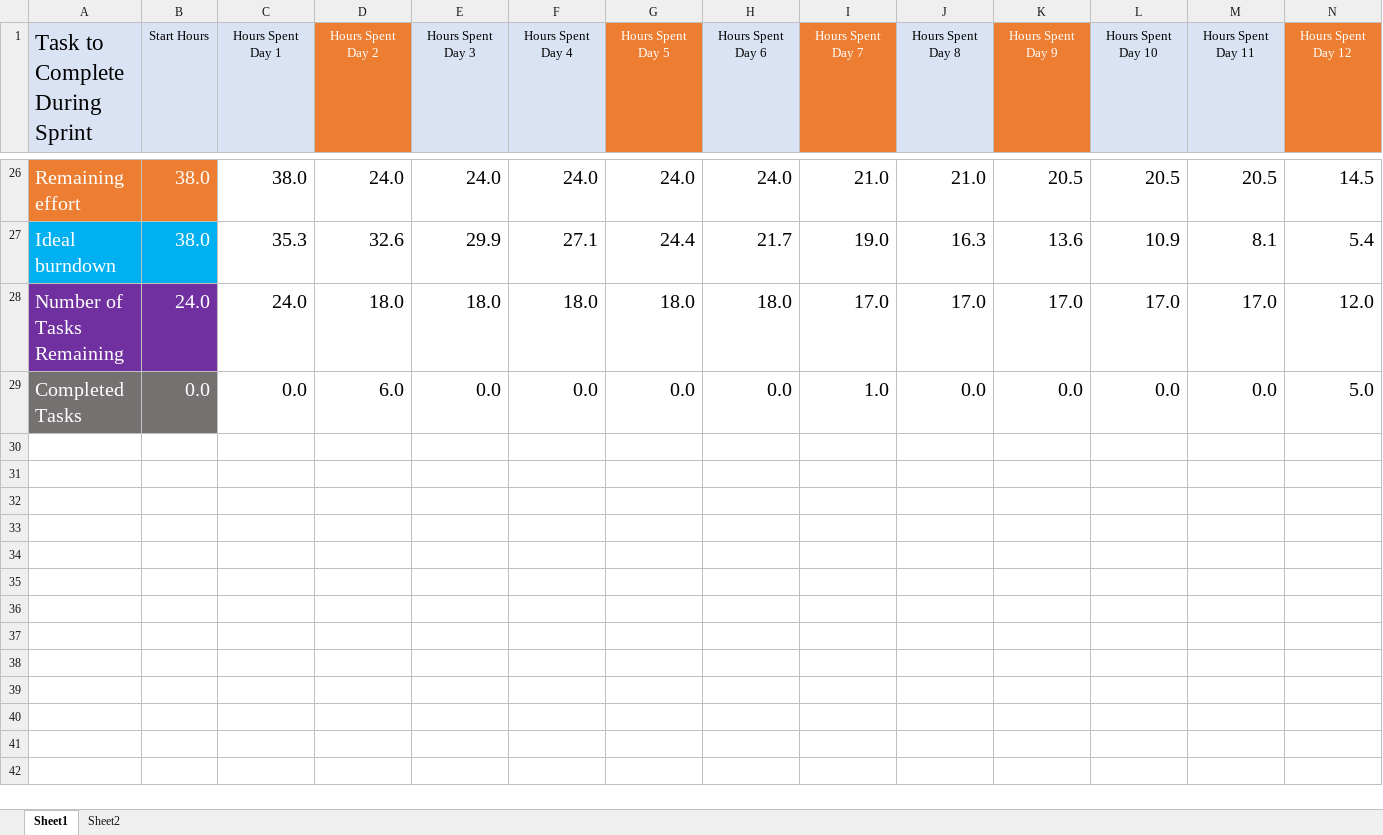
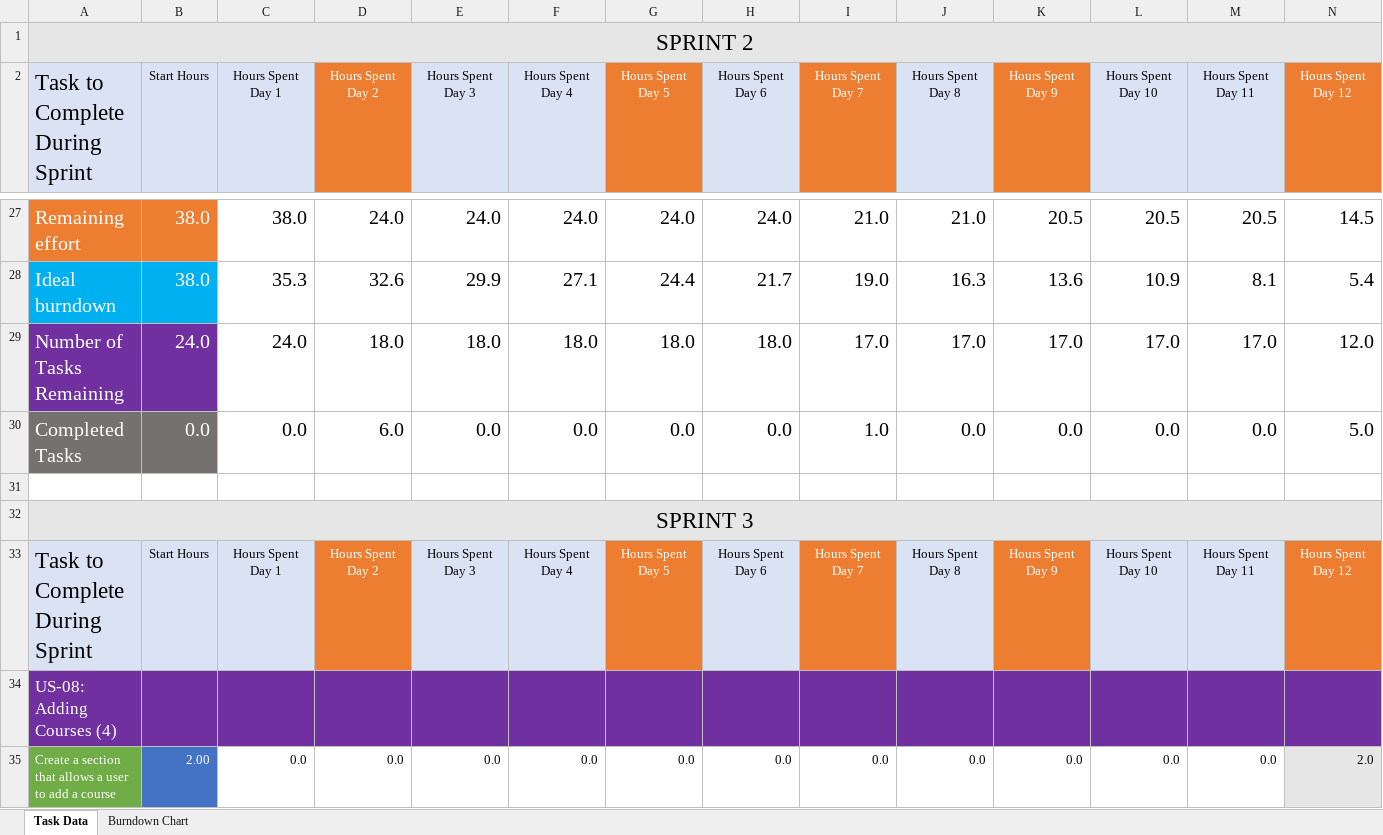
Before and after one commit to a-fiorito/NoteShare, an Excel workbook: Documentation/BurndownChart.xlsx, sheet Task Data, drawn as a sheet; only a part is shown, gaps mark what is left out; values as stored, in another font and other column widths than the file's, no borders; rows hold the shown columns only; the diff covers the shown part only; the diff names each change by its address in the sheet, - before the commit and + after, or states it on an @@ line.

Commit message:
Refactored project for Sprint 3 Refactored Mo & Vartan Adding course feature, with api routes Refactored pdf route to load courses on profile Updated the readme to include relevant project information and project url Added Burndown chart for sprint 3 Added UML Diagram of data

```diff
--- a/Documentation/BurndownChart.xlsx (sheet Task Data)
+++ b/Documentation/BurndownChart.xlsx (sheet Task Data)
-sheet tab: Sheet1
+sheet tab: Task Data
-sheet tab: Sheet2
+sheet tab: Burndown Chart
+row 1: SPRINT 2
+row 31: (empty)
+row 32: SPRINT 3
+row 33: Task to Complete During Sprint | Start Hours | Hours Spent Day 1 | Hours Spent Day 2 | Hours Spent Day 3 | Hours Spent Day 4 | Hours Spent Day 5 | Hours Spent Day 6 | Hours Spent Day 7 | Hours Spent Day 8 | Hours Spent Day 9 | Hours Spent Day 10 | Hours Spent Day 11 | Hours Spent Day 12
+row 34: US-08: Adding Courses (4)
+row 35: Create a section that allows a user to add a course | 2.00 | 0.0 | 0.0 | 0.0 | 0.0 | 0.0 | 0.0 | 0.0 | 0.0 | 0.0 | 0.0 | 0.0 | 2.0
```
Also changed, not shown: 28 added rows elsewhere in this sheet, formulas that keep their value, charts or pictures, 7 other files.
